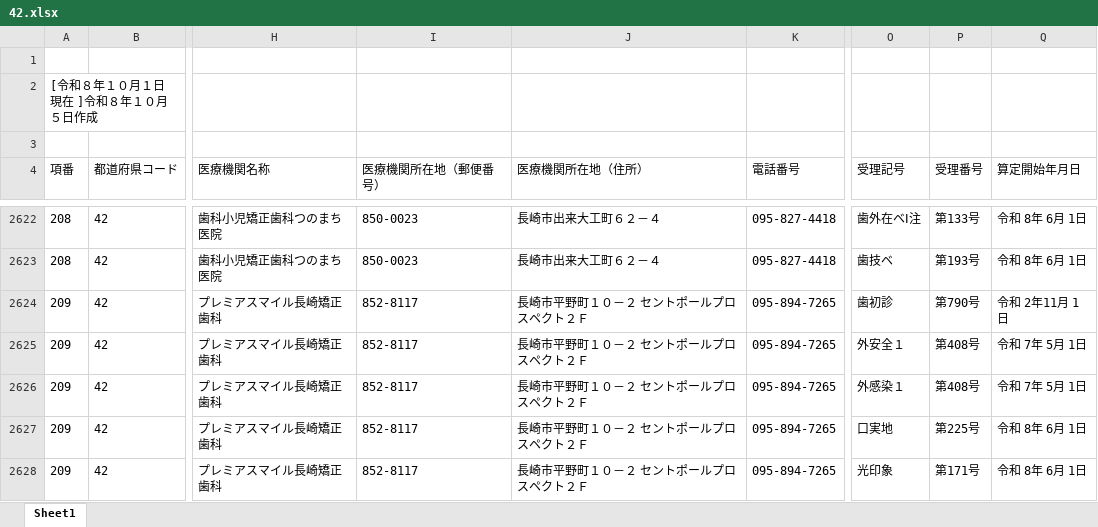
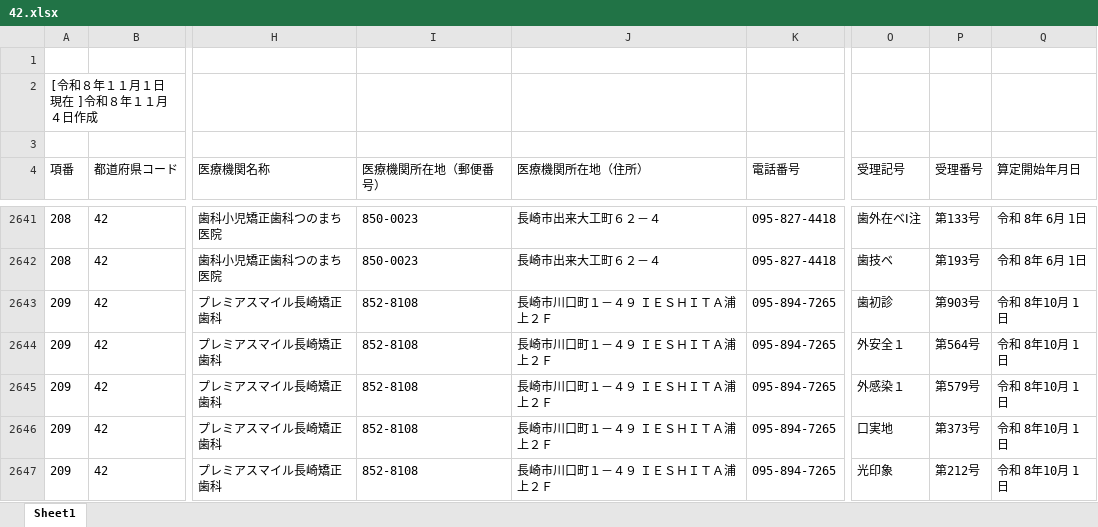
Before and after one commit to savastaro-ship-it/osaka-shika-shisetukijyun-dashboard, an Excel workbook: data/source/42.xlsx, sheet Sheet1, drawn as a sheet; only a part is shown, gaps mark what is left out; values as stored, in another font and other column widths than the file's, no borders; addresses are those after the commit; the diff covers the shown part only; the diff names each change by its address in the sheet, - before the commit and + after, or states it on an @@ line.

```diff
--- a/data/source/42.xlsx (sheet Sheet1)
+++ b/data/source/42.xlsx (sheet Sheet1)
-A2 (項番): [令和８年１０月１日 現在 ]令和８年１０月５日作成
+A2 (項番): [令和８年１１月１日 現在 ]令和８年１１月４日作成
-I2643:I2647 (医療機関所在地（郵便番号）): 852-8117
+I2643:I2647 (医療機関所在地（郵便番号）): 852-8108
-J2643:J2647 (医療機関所在地（住所）): 長崎市平野町１０－２ セントポールプロスペクト２Ｆ
+J2643:J2647 (医療機関所在地（住所）): 長崎市川口町１－４９ ＩＥＳＨＩＴＡ浦上２Ｆ
-P2643 (受理番号): 第790号
+P2643 (受理番号): 第903号
-Q2643 (算定開始年月日): 令和 2年11月 1日
+Q2643 (算定開始年月日): 令和 8年10月 1日
-P2644 (受理番号): 第408号
+P2644 (受理番号): 第564号
-Q2644:Q2645 (算定開始年月日): 令和 7年 5月 1日
+Q2644:Q2645 (算定開始年月日): 令和 8年10月 1日
-P2645 (受理番号): 第408号
+P2645 (受理番号): 第579号
-P2646 (受理番号): 第225号
+P2646 (受理番号): 第373号
-Q2646:Q2647 (算定開始年月日): 令和 8年 6月 1日
+Q2646:Q2647 (算定開始年月日): 令和 8年10月 1日
-P2647 (受理番号): 第171号
+P2647 (受理番号): 第212号
```
Also changed, not shown: 41 added rows and 24 edited cells elsewhere in this sheet, data/source/41.xlsx, data/source/43.xlsx, 24 other files.
